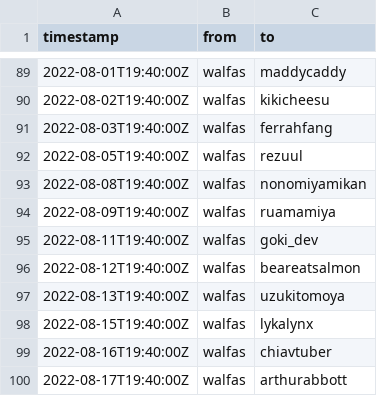
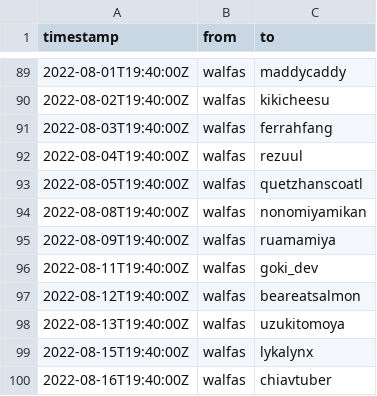
Before and after one commit to walfie/twitch-raid-log, a CSV file: public/raids-outgoing.csv, drawn as a sheet; only a part is shown, gaps mark what is left out; the shorter side is filled out with more unchanged rows.

Commit message:
Add missing raid

```diff
--- a/public/raids-outgoing.csv
+++ b/public/raids-outgoing.csv
@@ -91,3 +91,4 @@ timestamp,from,to
 2022-08-03T19:40:00Z,walfas,ferrahfang
-2022-08-05T19:40:00Z,walfas,rezuul
+2022-08-04T19:40:00Z,walfas,rezuul
+2022-08-05T19:40:00Z,walfas,quetzhanscoatl
 2022-08-08T19:40:00Z,walfas,nonomiyamikan
```
